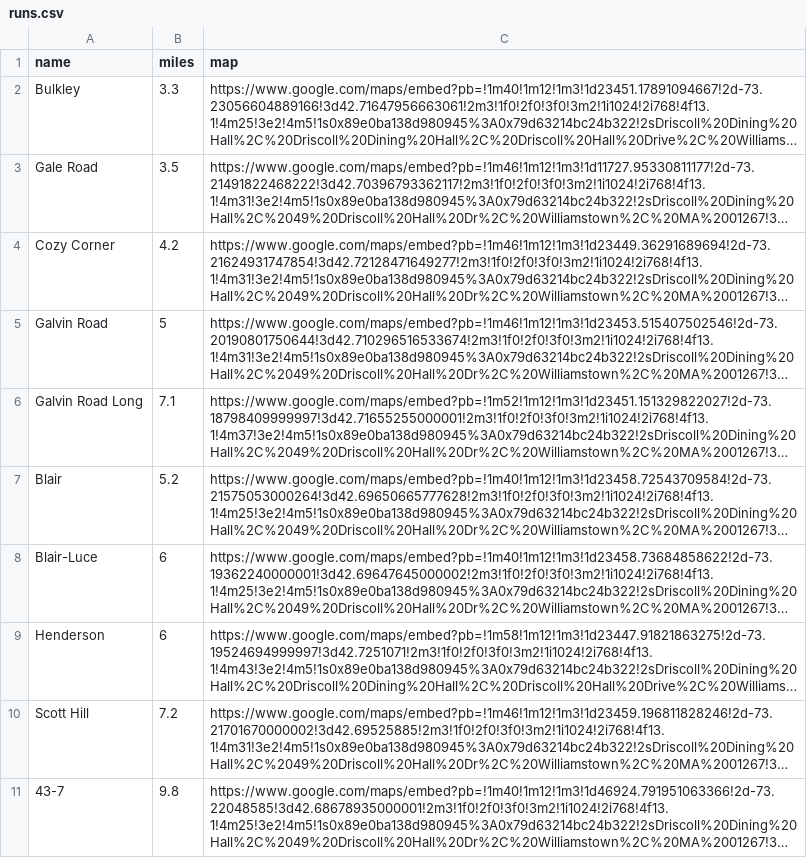
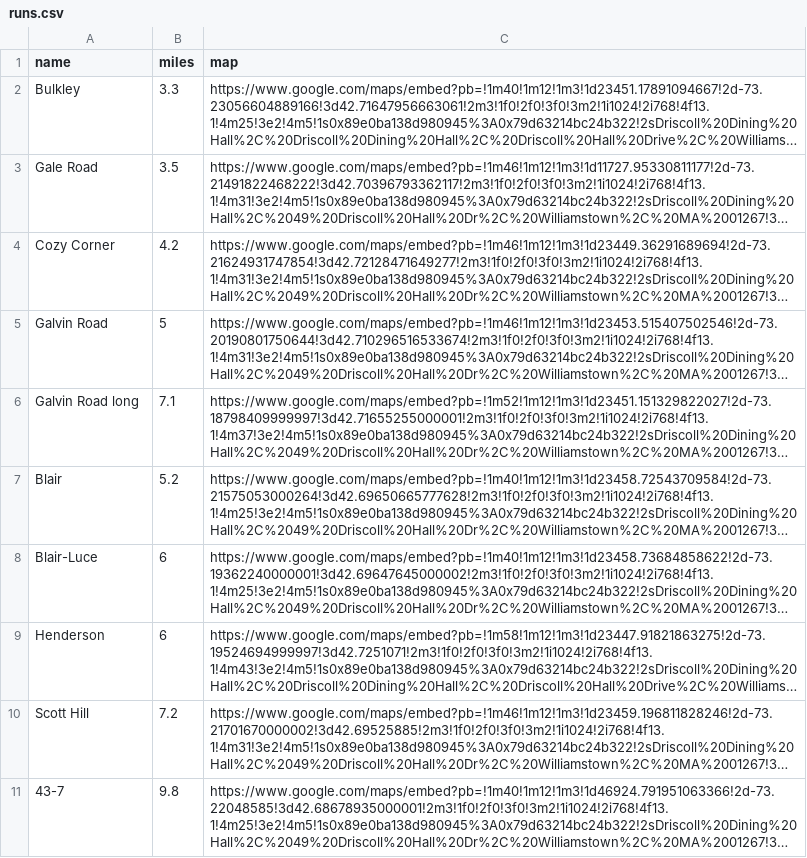
Before and after one commit to lak882/WR, a CSV file: runs.csv, drawn as a sheet; only a part is shown; long unchanged cells end in …; the diff names each change by its address in the sheet, - before the commit and + after, or states it on an @@ line.

Commit message:
-m :s

```diff
--- a/runs.csv
+++ b/runs.csv
-A6 (name): Galvin Road Long
+A6 (name): Galvin Road long
```
